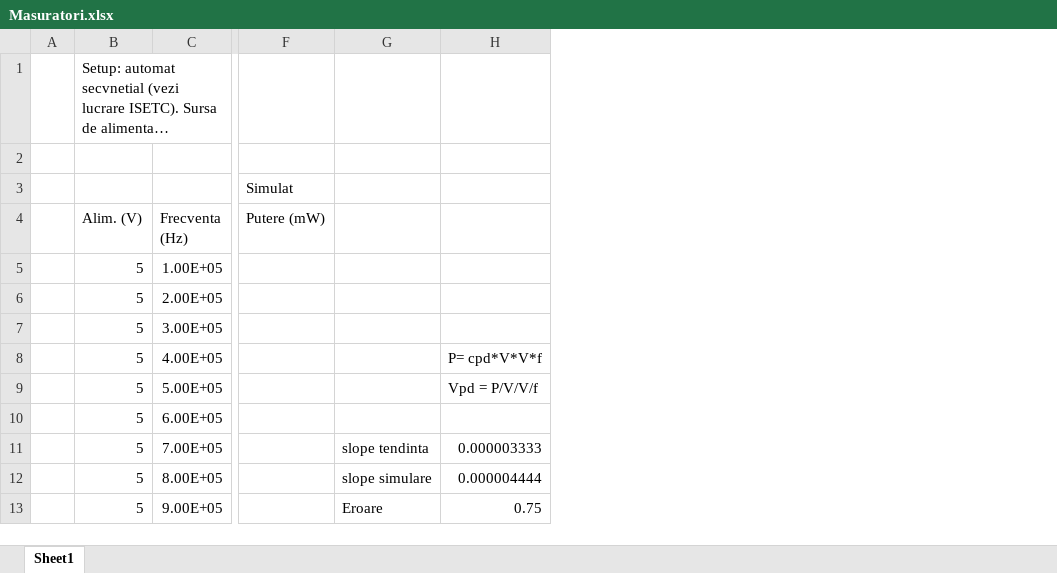
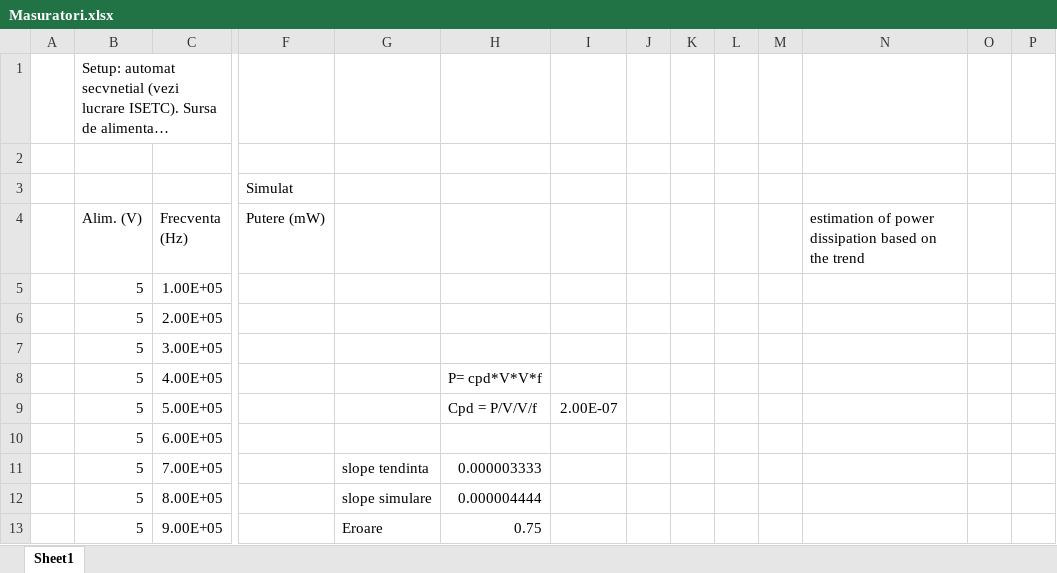
Before and after one commit to helloworld1983/ELib, an Excel workbook: docs/ISETC2018/ver/Masuratori.xlsx, sheet Sheet1, drawn as a sheet; only a part is shown, gaps mark what is left out; long unchanged cells end in …; values as stored, in another font and other column widths than the file's, no borders; charts and pictures not drawn; the diff covers the shown part only; the diff names each change by its address in the sheet, - before the commit and + after, or states it on an @@ line.

```diff
--- a/docs/ISETC2018/ver/Masuratori.xlsx (sheet Sheet1)
+++ b/docs/ISETC2018/ver/Masuratori.xlsx (sheet Sheet1)
+column I, row 9: 2.00E-07
+column J, empty
+column K, empty
+column L, empty
+column M, empty
+column N, row 4: estimation of power dissipation based on the trend
+column O, empty
+column P, empty
-H9: Vpd = P/V/V/f
+H9: Cpd = P/V/V/f
```
Also changed, not shown: 25 added rows and 2 edited cells elsewhere in this sheet, charts or pictures, 5 other files.
